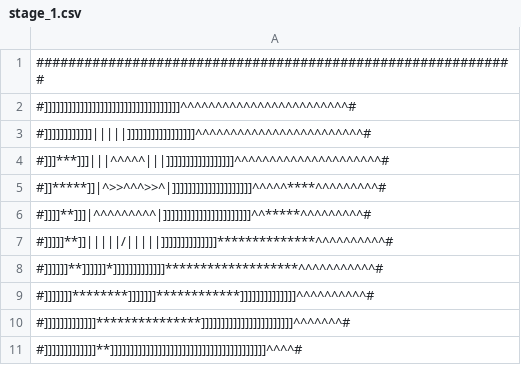
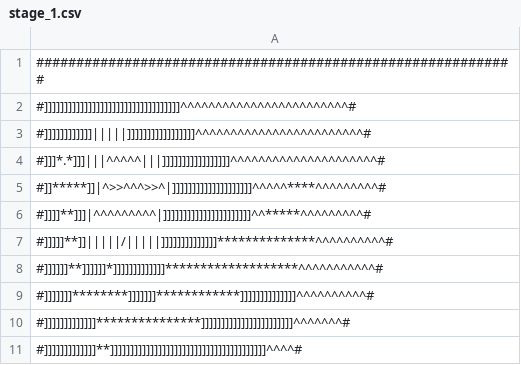
Before and after one commit to magicznykacpur/roguelikerpg, a CSV file: stage_1.csv, drawn as a sheet; only a part is shown.

```diff
--- a/stage_1.csv
+++ b/stage_1.csv
@@ -3,3 +3,3 @@
 #]]]]]]]]]]]]|||||]]]]]]]]]]]]]]]]]^^^^^^^^^^^^^^^^^^^^^^^^#
-#]]]***]]]|||^^^^^|||]]]]]]]]]]]]]]]]]^^^^^^^^^^^^^^^^^^^^^#
+#]]]*.*]]]|||^^^^^|||]]]]]]]]]]]]]]]]]^^^^^^^^^^^^^^^^^^^^^#
 #]]*****]]|^>>^^^>>^|]]]]]]]]]]]]]]]]]]]]^^^^^****^^^^^^^^^#
```
Also changed, not shown: enter_screen.csv, stage_2.csv, 5 other files.
